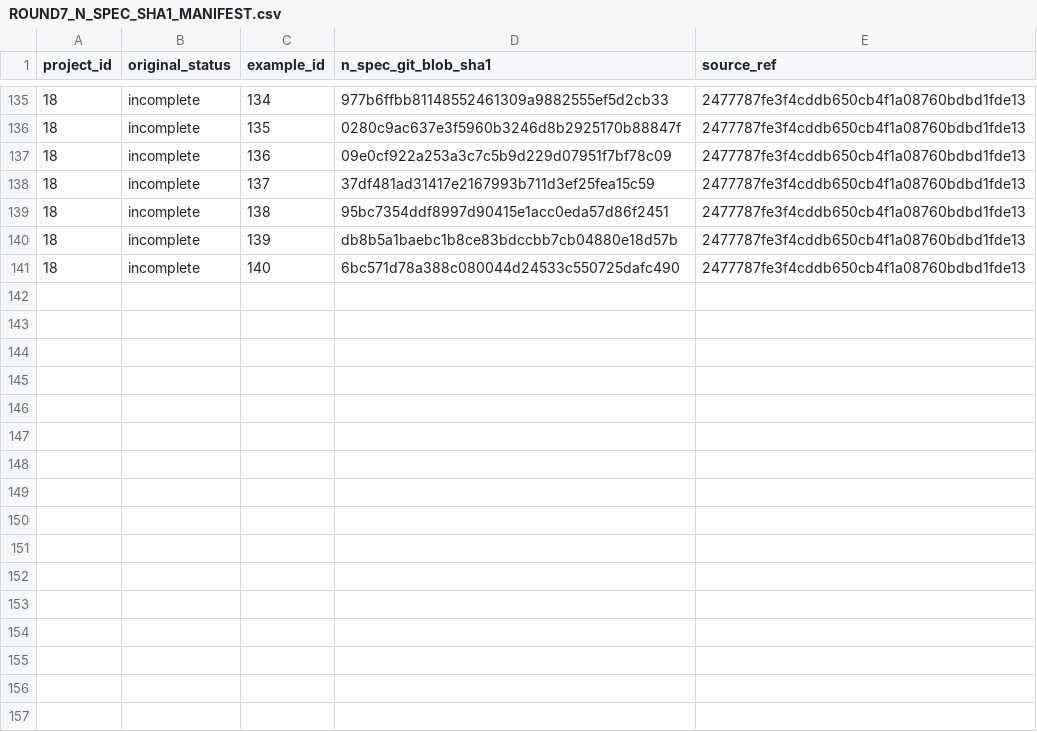
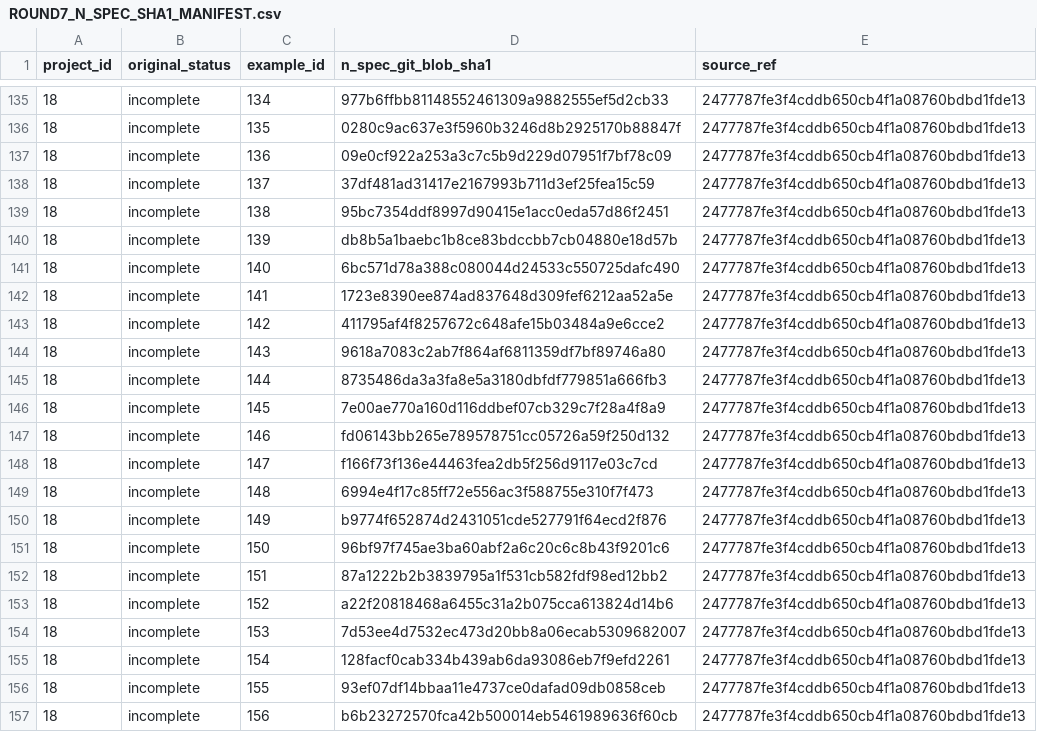
Before and after one commit to matheus-junio-da-silva/Web3Bugs, a CSV file: Web3Bugs-certora/docs/cvl2/research/AGENTE-02/ROUND7_N_SPEC_SHA1_MANIFEST.csv, drawn as a sheet; only a part is shown, gaps mark what is left out; the diff names each change by its address in the sheet, - before the commit and + after, or states it on an @@ line.

Commit message:
docs(cvl2): R7 record P18 N.spec source SHA1 keys 141-156

```diff
--- a/Web3Bugs-certora/docs/cvl2/research/AGENTE-02/ROUND7_N_SPEC_SHA1_MANIFEST.csv
+++ b/Web3Bugs-certora/docs/cvl2/research/AGENTE-02/ROUND7_N_SPEC_SHA1_MANIFEST.csv
+row 142: 18 | incomplete | 141 | 1723e8390ee874ad837648d309fef6212aa52a5e | 2477787fe3f4cddb650cb4f1a08760bdbd1fde13
+row 143: 18 | incomplete | 142 | 411795af4f8257672c648afe15b03484a9e6cce2 | 2477787fe3f4cddb650cb4f1a08760bdbd1fde13
+row 144: 18 | incomplete | 143 | 9618a7083c2ab7f864af6811359df7bf89746a80 | 2477787fe3f4cddb650cb4f1a08760bdbd1fde13
+row 145: 18 | incomplete | 144 | 8735486da3a3fa8e5a3180dbfdf779851a666fb3 | 2477787fe3f4cddb650cb4f1a08760bdbd1fde13
+row 146: 18 | incomplete | 145 | 7e00ae770a160d116ddbef07cb329c7f28a4f8a9 | 2477787fe3f4cddb650cb4f1a08760bdbd1fde13
+row 147: 18 | incomplete | 146 | fd06143bb265e789578751cc05726a59f250d132 | 2477787fe3f4cddb650cb4f1a08760bdbd1fde13
+row 148: 18 | incomplete | 147 | f166f73f136e44463fea2db5f256d9117e03c7cd | 2477787fe3f4cddb650cb4f1a08760bdbd1fde13
+row 149: 18 | incomplete | 148 | 6994e4f17c85ff72e556ac3f588755e310f7f473 | 2477787fe3f4cddb650cb4f1a08760bdbd1fde13
+row 150: 18 | incomplete | 149 | b9774f652874d2431051cde527791f64ecd2f876 | 2477787fe3f4cddb650cb4f1a08760bdbd1fde13
+row 151: 18 | incomplete | 150 | 96bf97f745ae3ba60abf2a6c20c6c8b43f9201c6 | 2477787fe3f4cddb650cb4f1a08760bdbd1fde13
+row 152: 18 | incomplete | 151 | 87a1222b2b3839795a1f531cb582fdf98ed12bb2 | 2477787fe3f4cddb650cb4f1a08760bdbd1fde13
+row 153: 18 | incomplete | 152 | a22f20818468a6455c31a2b075cca613824d14b6 | 2477787fe3f4cddb650cb4f1a08760bdbd1fde13
+row 154: 18 | incomplete | 153 | 7d53ee4d7532ec473d20bb8a06ecab5309682007 | 2477787fe3f4cddb650cb4f1a08760bdbd1fde13
+row 155: 18 | incomplete | 154 | 128facf0cab334b439ab6da93086eb7f9efd2261 | 2477787fe3f4cddb650cb4f1a08760bdbd1fde13
+row 156: 18 | incomplete | 155 | 93ef07df14bbaa11e4737ce0dafad09db0858ceb | 2477787fe3f4cddb650cb4f1a08760bdbd1fde13
+row 157: 18 | incomplete | 156 | b6b23272570fca42b500014eb5461989636f60cb | 2477787fe3f4cddb650cb4f1a08760bdbd1fde13
```
